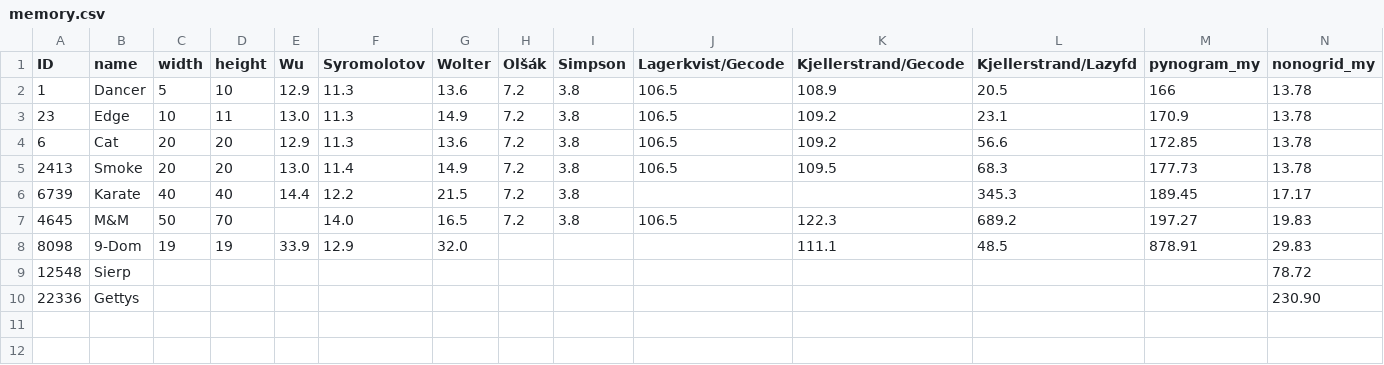
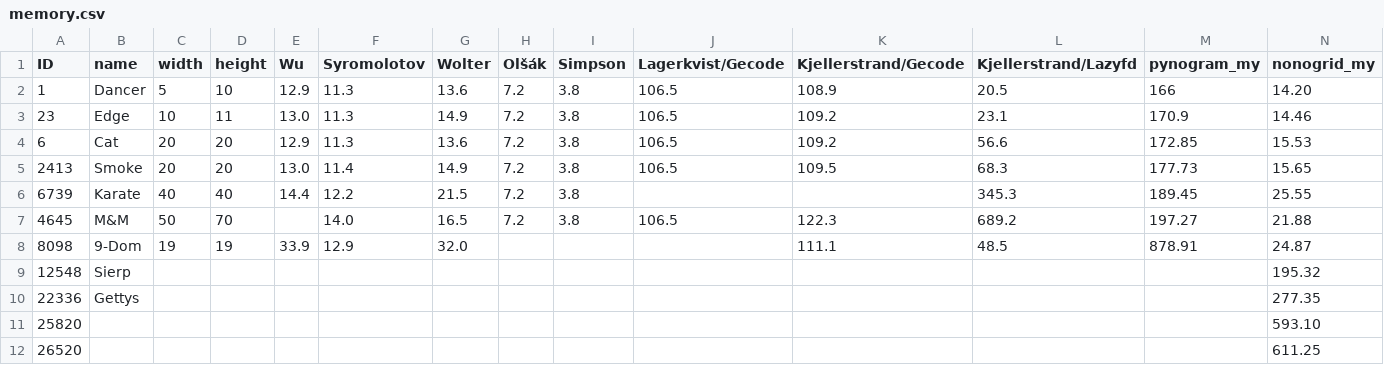
Before and after one commit to tsionyx/nonogrid, a CSV file: benches/memory.csv, drawn as a sheet.

```diff
--- a/benches/memory.csv
+++ b/benches/memory.csv
@@ -1,10 +1,12 @@
 ID   ,name  ,width,height,Wu  ,Syromolotov,Wolter,Olšák,Simpson,Lagerkvist/Gecode,Kjellerstrand/Gecode,Kjellerstrand/Lazyfd,pynogram_my,nonogrid_my
-1    ,Dancer,5    ,10    ,12.9,11.3       ,13.6  ,7.2  ,3.8    ,106.5            ,108.9               ,20.5                ,166        ,13.78
-23   ,Edge  ,10   ,11    ,13.0,11.3       ,14.9  ,7.2  ,3.8    ,106.5            ,109.2               ,23.1                ,170.9      ,13.78
-6    ,Cat   ,20   ,20    ,12.9,11.3       ,13.6  ,7.2  ,3.8    ,106.5            ,109.2               ,56.6                ,172.85     ,13.78
-2413 ,Smoke ,20   ,20    ,13.0,11.4       ,14.9  ,7.2  ,3.8    ,106.5            ,109.5               ,68.3                ,177.73     ,13.78
-6739 ,Karate,40   ,40    ,14.4,12.2       ,21.5  ,7.2  ,3.8    ,                 ,                    ,345.3               ,189.45     ,17.17
-4645 ,M&M   ,50   ,70    ,    ,14.0       ,16.5  ,7.2  ,3.8    ,106.5            ,122.3               ,689.2               ,197.27     ,19.83
-8098 ,9-Dom ,19   ,19    ,33.9,12.9       ,32.0  ,     ,       ,                 ,111.1               ,48.5                ,878.91     ,29.83
-12548,Sierp ,     ,      ,    ,           ,      ,     ,       ,                 ,                    ,                    ,           ,78.72
-22336,Gettys,     ,      ,    ,           ,      ,     ,       ,                 ,                    ,                    ,           ,230.90
+1    ,Dancer,5    ,10    ,12.9,11.3       ,13.6  ,7.2  ,3.8    ,106.5            ,108.9               ,20.5                ,166        ,14.20
+23   ,Edge  ,10   ,11    ,13.0,11.3       ,14.9  ,7.2  ,3.8    ,106.5            ,109.2               ,23.1                ,170.9      ,14.46
+6    ,Cat   ,20   ,20    ,12.9,11.3       ,13.6  ,7.2  ,3.8    ,106.5            ,109.2               ,56.6                ,172.85     ,15.53
+2413 ,Smoke ,20   ,20    ,13.0,11.4       ,14.9  ,7.2  ,3.8    ,106.5            ,109.5               ,68.3                ,177.73     ,15.65
+6739 ,Karate,40   ,40    ,14.4,12.2       ,21.5  ,7.2  ,3.8    ,                 ,                    ,345.3               ,189.45     ,25.55
+4645 ,M&M   ,50   ,70    ,    ,14.0       ,16.5  ,7.2  ,3.8    ,106.5            ,122.3               ,689.2               ,197.27     ,21.88
+8098 ,9-Dom ,19   ,19    ,33.9,12.9       ,32.0  ,     ,       ,                 ,111.1               ,48.5                ,878.91     ,24.87
+12548,Sierp ,     ,      ,    ,           ,      ,     ,       ,                 ,                    ,                    ,           ,195.32
+22336,Gettys,     ,      ,    ,           ,      ,     ,       ,                 ,                    ,                    ,           ,277.35
+25820,      ,     ,      ,    ,           ,      ,     ,       ,                 ,                    ,                    ,           ,593.10
+26520,      ,     ,      ,    ,           ,      ,     ,       ,                 ,                    ,                    ,           ,611.25
```
Also changed, not shown: benches/perf-color.csv, benches/perf.csv, 3 other files.
